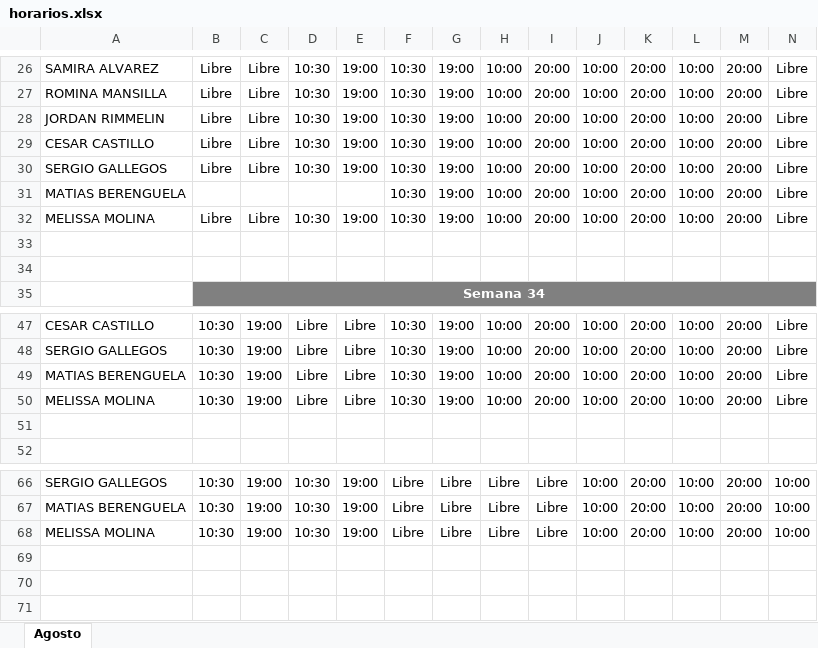
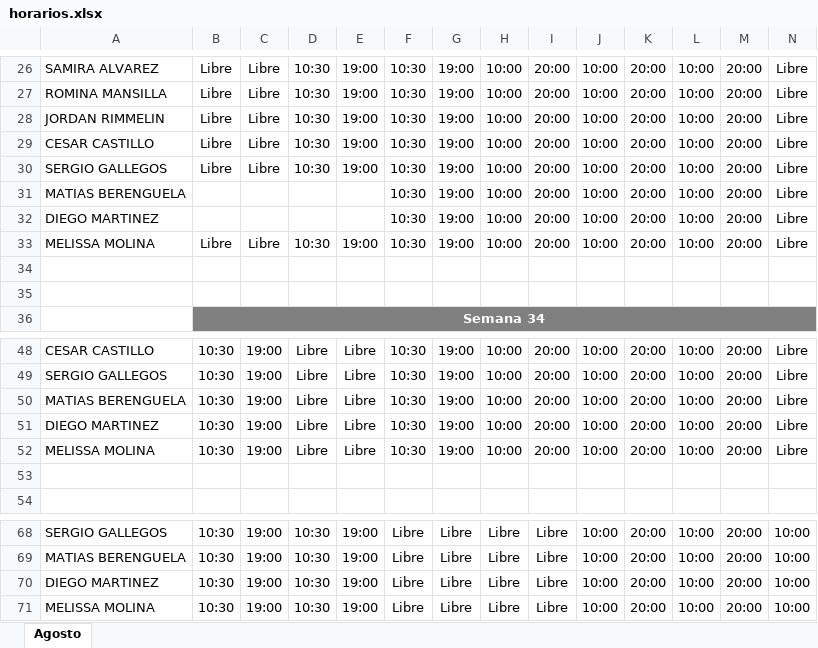
Before and after one commit to jordanrimmelinj-coder/Turnos-Septiembre, an Excel workbook: horarios.xlsx, sheet Agosto, drawn as a sheet; only a part is shown, gaps mark what is left out; values as stored, in another font and other column widths than the file's, no borders; rows hold the shown columns only; the diff names each change by its address in the sheet, - before the commit and + after, or states it on an @@ line.

Commit message:
Actualizar horarios.xlsx (mas informacion)

```diff
--- a/horarios.xlsx (sheet Agosto)
+++ b/horarios.xlsx (sheet Agosto)
+row 32: DIEGO MARTINEZ |  |  |  |  | 10:30 | 19:00 | 10:00 | 20:00 | 10:00 | 20:00 | 10:00 | 20:00 | Libre
+row 51: DIEGO MARTINEZ | 10:30 | 19:00 | Libre | Libre | 10:30 | 19:00 | 10:00 | 20:00 | 10:00 | 20:00 | 10:00 | 20:00 | Libre
+row 70: DIEGO MARTINEZ | 10:30 | 19:00 | 10:30 | 19:00 | Libre | Libre | Libre | Libre | 10:00 | 20:00 | 10:00 | 20:00 | 10:00
```
Also changed, not shown: formulas that keep their value.
